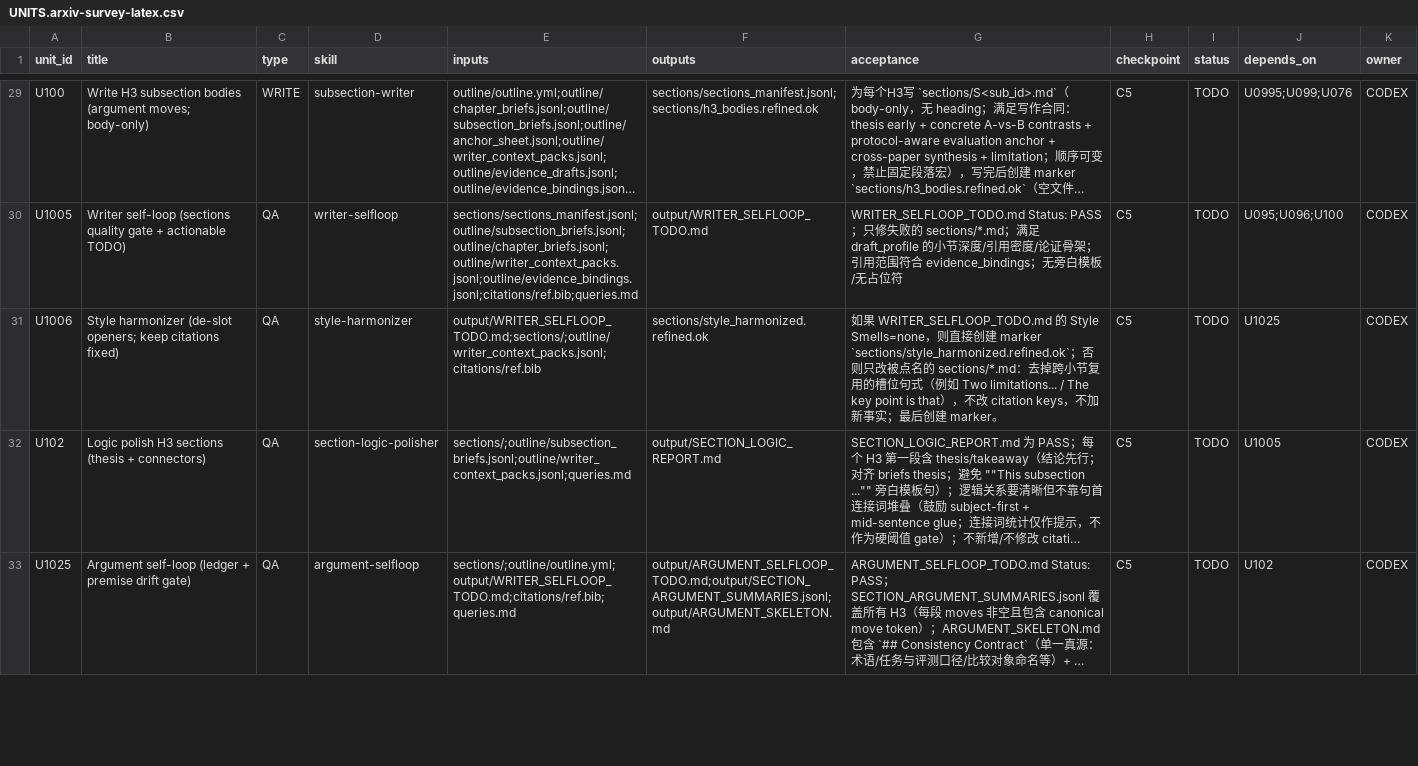
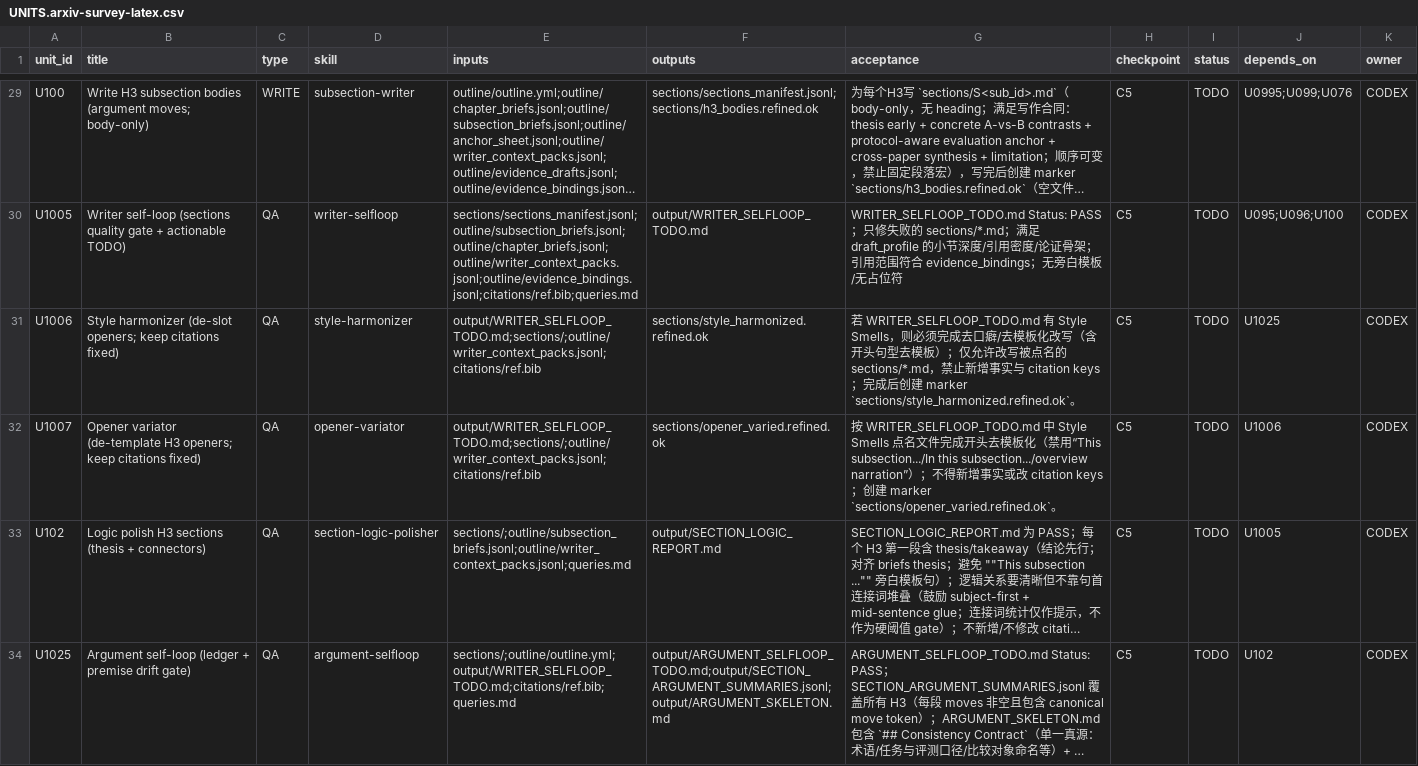
Before and after one commit to WILLOSCAR/research-units-pipeline, a CSV file: templates/UNITS.arxiv-survey-latex.csv, drawn as a sheet; only a part is shown, gaps mark what is left out; long unchanged cells end in …; the diff covers the shown part only; the diff names each change by its address in the sheet, - before the commit and + after, or states it on an @@ line.

Commit message:
Enhance citation hygiene and workflow clarity across multiple skills
- Introduce citation shape normalization guidelines in the draft-polisher skill, emphasizing the importance of merging adjacent citation blocks and avoiding duplicate keys within citation blocks.
- Update the pipeline-auditor skill to enforce citation shape standards as blocking issues for survey and deep profiles, ensuring a minimum mid-sentence citation ratio.
- Revise the workflow documentation in the opener-variator and style-harmonizer skills to reflect changes in style smell identification, removing references to non-blocking status.
- Adjust the arxiv-survey and arxiv-survey-latex pipeline definitions to include the opener-variator as a required skill, ensuring comprehensive style hygiene before merging drafts.

```diff
--- a/templates/UNITS.arxiv-survey-latex.csv
+++ b/templates/UNITS.arxiv-survey-latex.csv
-G31 (acceptance): 如果 WRITER_SELFLOOP_TODO.md 的 Style Smells=none，则直接创建 marker `sections/style_harmonized.refined.ok`；否则只改被点名的 sections/*.md：去掉跨小节复用的槽位句式（例如 Two limitations... / The key point is that），不改 citation keys，不加新事实；最后创建 marker。
+G31 (acceptance): 若 WRITER_SELFLOOP_TODO.md 有 Style Smells，则必须完成去口癖/去模板化改写（含开头句型去模板）；仅允许改写被点名的 sections/*.md，禁止新增事实与 citation keys；完成后创建 marker `sections/style_harmonized.refined.ok`。
+row 32: U1007 | Opener variator (de-template H3 openers; keep citations fixed) | QA | opener-variator | output/WRITER_SELFLOOP_TODO.md;sections/;outline/writer_context_packs.jsonl;citations/ref.bib | sections/opener_varied.refined.ok | 按 WRITER_SELFLOOP_TODO.md 中 Style Smells 点名文件完成开头去模板化（禁用“This subsection.../In this subsection.../overview narration”）；不得新增事实或改 citation keys；创建 marker `sections/opener_varied.refined.ok`。 | C5 | TODO | U1006 | CODEX
```
Also changed, not shown: 3 edited cells elsewhere in this file, templates/UNITS.arxiv-survey.csv, 10 other files.
